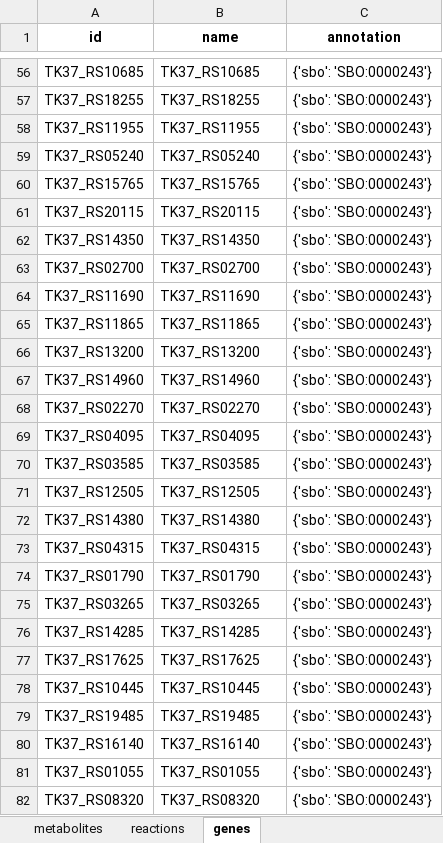
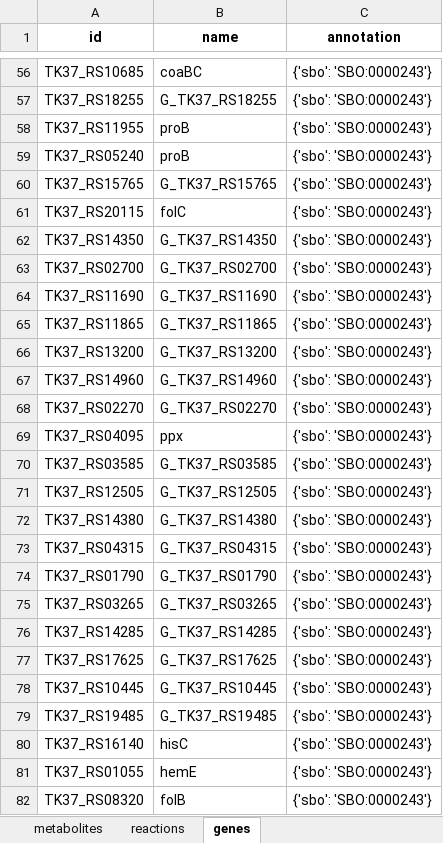
Before and after one commit to C-CoMP-STC/GEM-mit1002, an Excel workbook: model.xlsx, sheet genes, drawn as a sheet; only a part is shown, gaps mark what is left out; values as stored, in another font and other column widths than the file's, no borders; the diff covers the shown part only; the diff names each change by its address in the sheet, - before the commit and + after, or states it on an @@ line.

```diff
--- a/model.xlsx (sheet genes)
+++ b/model.xlsx (sheet genes)
-B56 (name): TK37_RS10685
+B56 (name): coaBC
-B57 (name): TK37_RS18255
+B57 (name): G_TK37_RS18255
-B58 (name): TK37_RS11955
+B58 (name): proB
-B59 (name): TK37_RS05240
+B59 (name): proB
-B60 (name): TK37_RS15765
+B60 (name): G_TK37_RS15765
-B61 (name): TK37_RS20115
+B61 (name): folC
-B62 (name): TK37_RS14350
+B62 (name): G_TK37_RS14350
-B63 (name): TK37_RS02700
+B63 (name): G_TK37_RS02700
-B64 (name): TK37_RS11690
+B64 (name): G_TK37_RS11690
-B65 (name): TK37_RS11865
+B65 (name): G_TK37_RS11865
-B66 (name): TK37_RS13200
+B66 (name): G_TK37_RS13200
-B67 (name): TK37_RS14960
+B67 (name): G_TK37_RS14960
-B68 (name): TK37_RS02270
+B68 (name): G_TK37_RS02270
-B69 (name): TK37_RS04095
+B69 (name): ppx
-B70 (name): TK37_RS03585
+B70 (name): G_TK37_RS03585
-B71 (name): TK37_RS12505
+B71 (name): G_TK37_RS12505
-B72 (name): TK37_RS14380
+B72 (name): G_TK37_RS14380
-B73 (name): TK37_RS04315
+B73 (name): G_TK37_RS04315
-B74 (name): TK37_RS01790
+B74 (name): G_TK37_RS01790
-B75 (name): TK37_RS03265
+B75 (name): G_TK37_RS03265
-B76 (name): TK37_RS14285
+B76 (name): G_TK37_RS14285
-B77 (name): TK37_RS17625
+B77 (name): G_TK37_RS17625
-B78 (name): TK37_RS10445
+B78 (name): G_TK37_RS10445
-B79 (name): TK37_RS19485
+B79 (name): G_TK37_RS19485
-B80 (name): TK37_RS16140
+B80 (name): hisC
-B81 (name): TK37_RS01055
+B81 (name): hemE
-B82 (name): TK37_RS08320
+B82 (name): folB
```
Also changed, not shown: 915 edited cells elsewhere in this sheet, sheet reactions, 2 other files.
